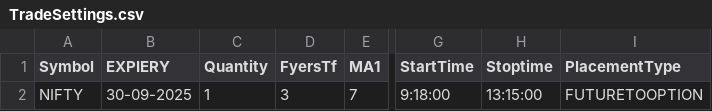
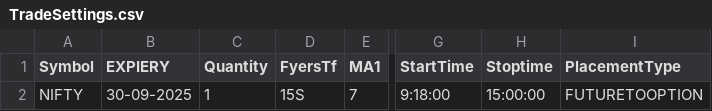
Before and after one commit to PulkitChadha125/SatishEmaCrossOption_XTS_JAINUM_FYERS, a CSV file: TradeSettings.csv, drawn as a sheet; only a part is shown, gaps mark what is left out; the diff names each change by its address in the sheet, - before the commit and + after, or states it on an @@ line.

Commit message:
Update settings and logs: NOTES.TXT, TradeSettings.csv, NIFTY data, main.py; add Trade settings explained.txt

```diff
--- a/TradeSettings.csv
+++ b/TradeSettings.csv
-D2 (FyersTf): 3
+D2 (FyersTf): 15S
-H2 (Stoptime): 13:15:00
+H2 (Stoptime): 15:00:00
```
Also changed, not shown: 4 other files.
